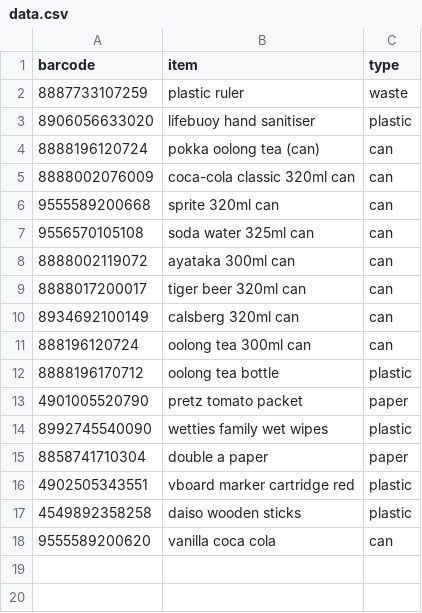
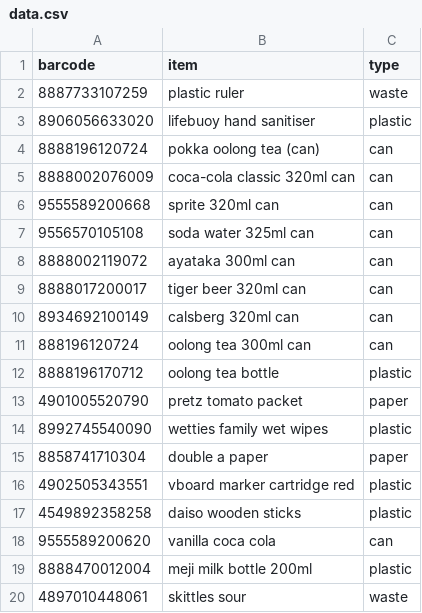
Before and after one commit to iangohy/03.007_Design-Thinking-and-Innovation, a CSV file: data.csv, drawn as a sheet.

Commit message:
[AUTO] Updated data.csv

```diff
--- a/data.csv
+++ b/data.csv
@@ -18 +18,3 @@ barcode,item,type
 9555589200620,vanilla coca cola,can
+8888470012004,meji milk bottle 200ml,plastic
+4897010448061,skittles sour,waste
```
